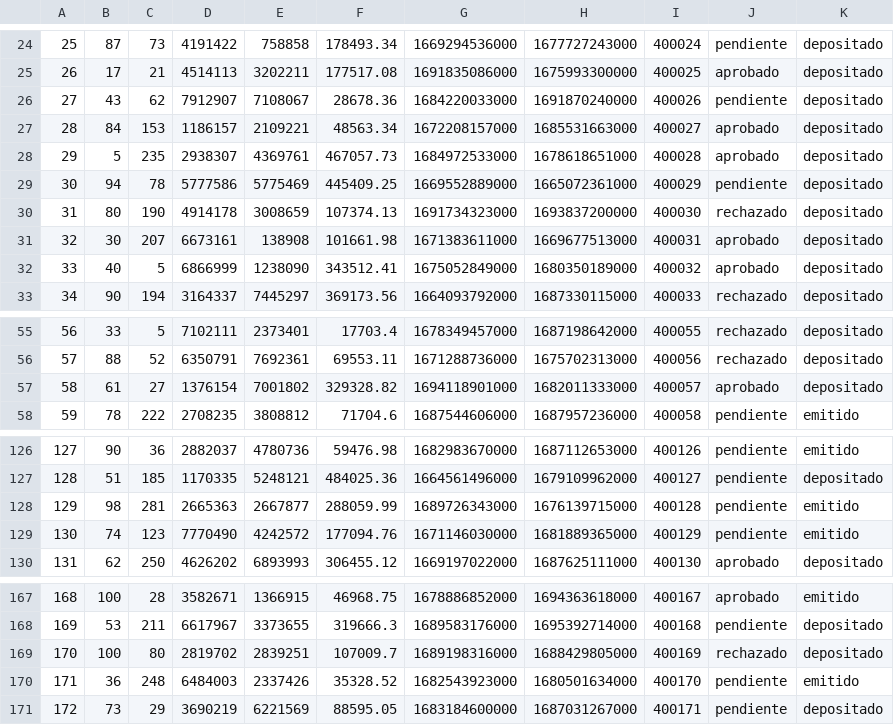
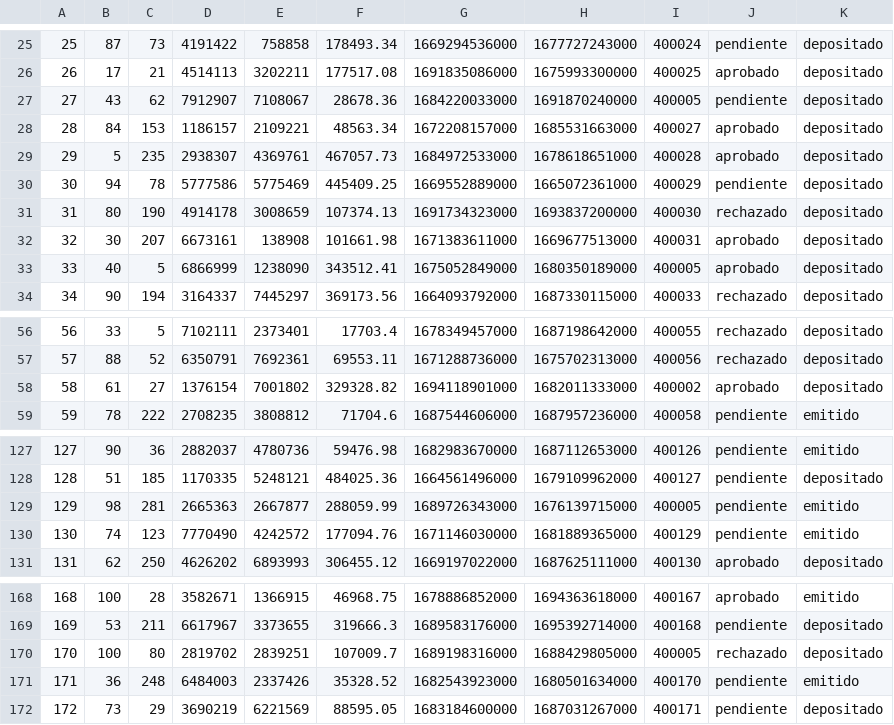
Before and after one commit to MilagrosLuna/HighSoft, a CSV file: listado_cheques.csv, drawn as a sheet; only a part is shown, gaps mark what is left out; the diff covers the shown part only.

```diff
--- a/listado_cheques.csv
+++ b/listado_cheques.csv
@@ -25,3 +26,3 @@
 26,17,21,4514113,3202211,177517.08,1691835086000,1675993300000,400025,aprobado,depositado
-27,43,62,7912907,7108067,28678.36,1684220033000,1691870240000,400026,pendiente,depositado
+27,43,62,7912907,7108067,28678.36,1684220033000,1691870240000,400005,pendiente,depositado
 28,84,153,1186157,2109221,48563.34,1672208157000,1685531663000,400027,aprobado,depositado
@@ -31,3 +32,3 @@
 32,30,207,6673161,138908,101661.98,1671383611000,1669677513000,400031,aprobado,depositado
-33,40,5,6866999,1238090,343512.41,1675052849000,1680350189000,400032,aprobado,depositado
+33,40,5,6866999,1238090,343512.41,1675052849000,1680350189000,400005,aprobado,depositado
 34,90,194,3164337,7445297,369173.56,1664093792000,1687330115000,400033,rechazado,depositado
@@ -56,3 +57,3 @@
 57,88,52,6350791,7692361,69553.11,1671288736000,1675702313000,400056,rechazado,depositado
-58,61,27,1376154,7001802,329328.82,1694118901000,1682011333000,400057,aprobado,depositado
+58,61,27,1376154,7001802,329328.82,1694118901000,1682011333000,400002,aprobado,depositado
 59,78,222,2708235,3808812,71704.6,1687544606000,1687957236000,400058,pendiente,emitido
@@ -127,3 +128,3 @@
 128,51,185,1170335,5248121,484025.36,1664561496000,1679109962000,400127,pendiente,depositado
-129,98,281,2665363,2667877,288059.99,1689726343000,1676139715000,400128,pendiente,emitido
+129,98,281,2665363,2667877,288059.99,1689726343000,1676139715000,400005,pendiente,emitido
 130,74,123,7770490,4242572,177094.76,1671146030000,1681889365000,400129,pendiente,emitido
@@ -168,3 +169,3 @@
 169,53,211,6617967,3373655,319666.3,1689583176000,1695392714000,400168,pendiente,depositado
-170,100,80,2819702,2839251,107009.7,1689198316000,1688429805000,400169,rechazado,depositado
+170,100,80,2819702,2839251,107009.7,1689198316000,1688429805000,400005,rechazado,depositado
 171,36,248,6484003,2337426,35328.52,1682543923000,1680501634000,400170,pendiente,emitido
```
Also changed, not shown: 1 added row and 11 edited cells elsewhere in this file, 3 other files.
